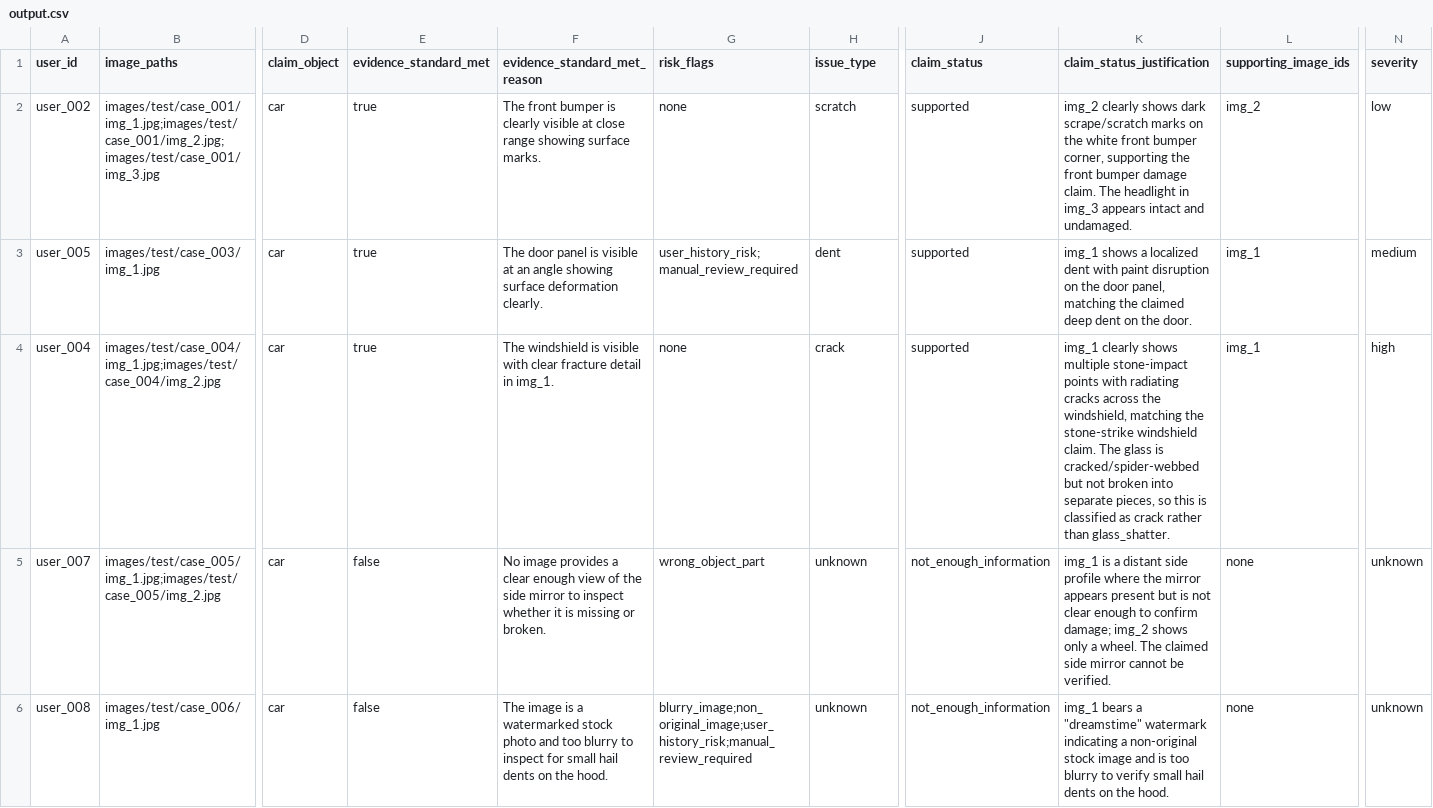
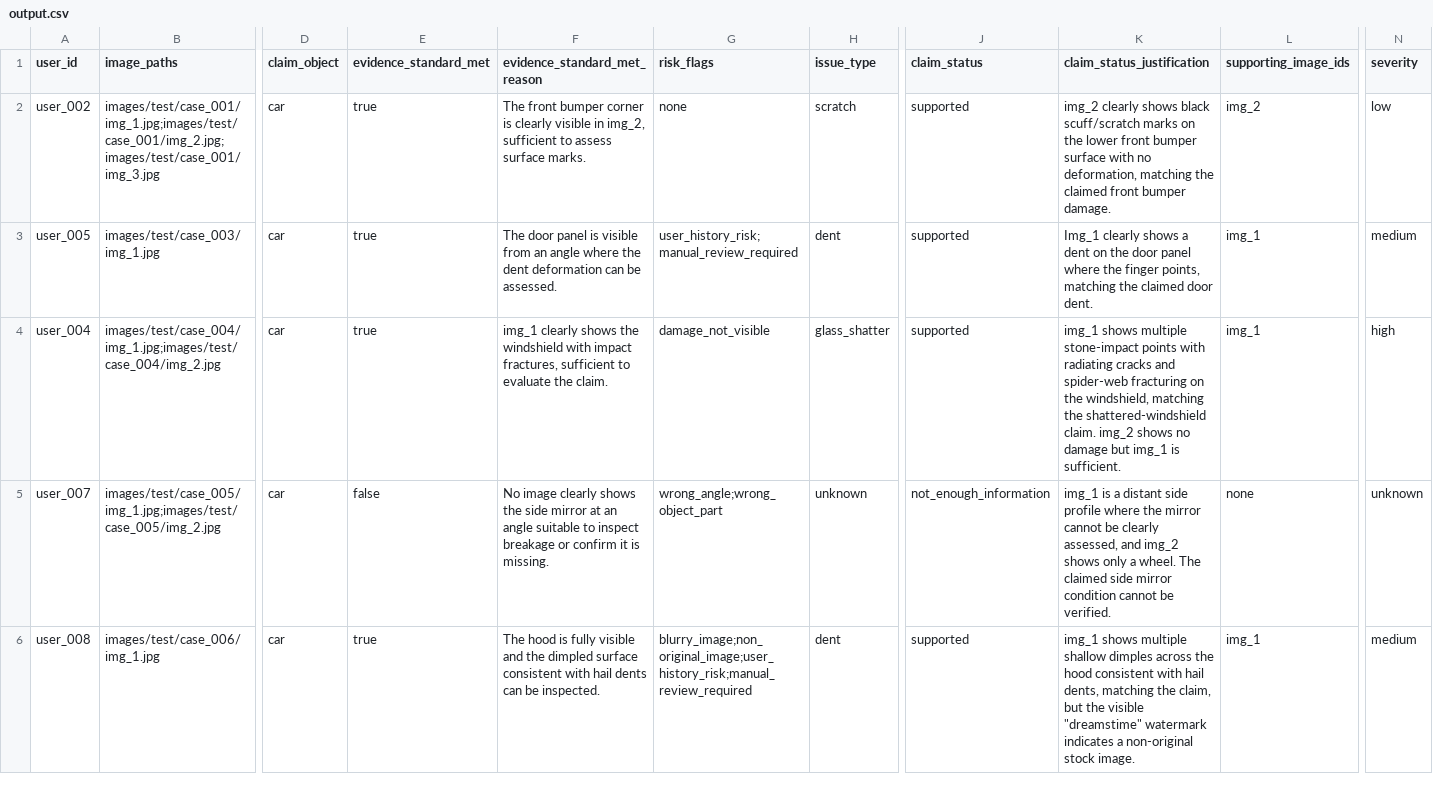
Before and after one commit to alepot55/hackerrank-orchestrate-june26, a CSV file: output.csv, drawn as a sheet; only a part is shown, gaps mark what is left out; the diff covers the shown part only; the diff names each change by its address in the sheet, - before the commit and + after, or states it on an @@ line.

```diff
--- a/output.csv
+++ b/output.csv
-F2 (evidence_standard_met_reason): …front bumper is clearly visible at close range showing surface marks.
+F2 (evidence_standard_met_reason): …front bumper corner is clearly visible in img_2, sufficient to assess surface marks.
-K2 (claim_status_justification): …clearly shows dark scrape/scratch marks on the white front bumper corner, supporting the front bumper damage claim. The headlight in img_3 appears intact and undamaged.
+K2 (claim_status_justification): …clearly shows black scuff/scratch marks on the lower front bumper surface with no deformation, matching the claimed front bumper damage.
-F3 (evidence_standard_met_reason): …is visible at an angle showing surface deformation clearly.
+F3 (evidence_standard_met_reason): …is visible from an angle where the dent deformation can be assessed.
-K3 (claim_status_justification): img_1 shows a localized dent with paint disruption on the door panel, matching the claimed deep dent on the door.
+K3 (claim_status_justification): Img_1 clearly shows a dent on the door panel where the finger points, matching the claimed door dent.
-F4 (evidence_standard_met_reason): The windshield is visible with clear fracture detail in img_1.
+F4 (evidence_standard_met_reason): img_1 clearly shows the windshield with impact fractures, sufficient to evaluate the claim.
-G4 (risk_flags): none
+G4 (risk_flags): damage_not_visible
-H4 (issue_type): crack
+H4 (issue_type): glass_shatter
-K4 (claim_status_justification): img_1 clearly shows multiple stone-impact points with radiating cracks across the windshield, matching the stone-strike windshield claim. The glass is cracked/spider-webbed but not broken into separate pieces, so this is classified as crack rather than glass_shatter.
+K4 (claim_status_justification): img_1 shows multiple stone-impact points with radiating cracks and spider-web fracturing on the windshield, matching the shattered-windshield claim. img_2 shows no damage but img_1 is sufficient.
-F5 (evidence_standard_met_reason): No image provides a clear enough view of the side mirror to inspect whether it is missing or broken.
+F5 (evidence_standard_met_reason): No image clearly shows the side mirror at an angle suitable to inspect breakage or confirm it is missing.
-G5 (risk_flags): wrong_object_part
+G5 (risk_flags): wrong_angle;wrong_object_part
-K5 (claim_status_justification): …the mirror appears present but is not clear enough to confirm damage; img_2 shows only a wheel. The claimed side mirror cannot be…
+K5 (claim_status_justification): …the mirror cannot be clearly assessed, and img_2 shows only a wheel. The claimed side mirror condition cannot be…
-E6 (evidence_standard_met): false
+E6 (evidence_standard_met): true
-F6 (evidence_standard_met_reason): The image is a watermarked stock photo and too blurry to inspect for small hail dents on the hood.
+F6 (evidence_standard_met_reason): The hood is fully visible and the dimpled surface consistent with hail dents can be inspected.
-H6 (issue_type): unknown
+H6 (issue_type): dent
-J6 (claim_status): not_enough_information
+J6 (claim_status): supported
-K6 (claim_status_justification): img_1 bears a "dreamstime" watermark indicating a non-original stock image and is too blurry to verify small hail dents on the hood.
+K6 (claim_status_justification): img_1 shows multiple shallow dimples across the hood consistent with hail dents, matching the claim, but the visible "dreamstime" watermark indicates a non-original stock image.
-L6 (supporting_image_ids): none
+L6 (supporting_image_ids): img_1
-N6 (severity): unknown
+N6 (severity): medium
```
Also changed, not shown: 130 edited cells elsewhere in this file, 4 other files.
